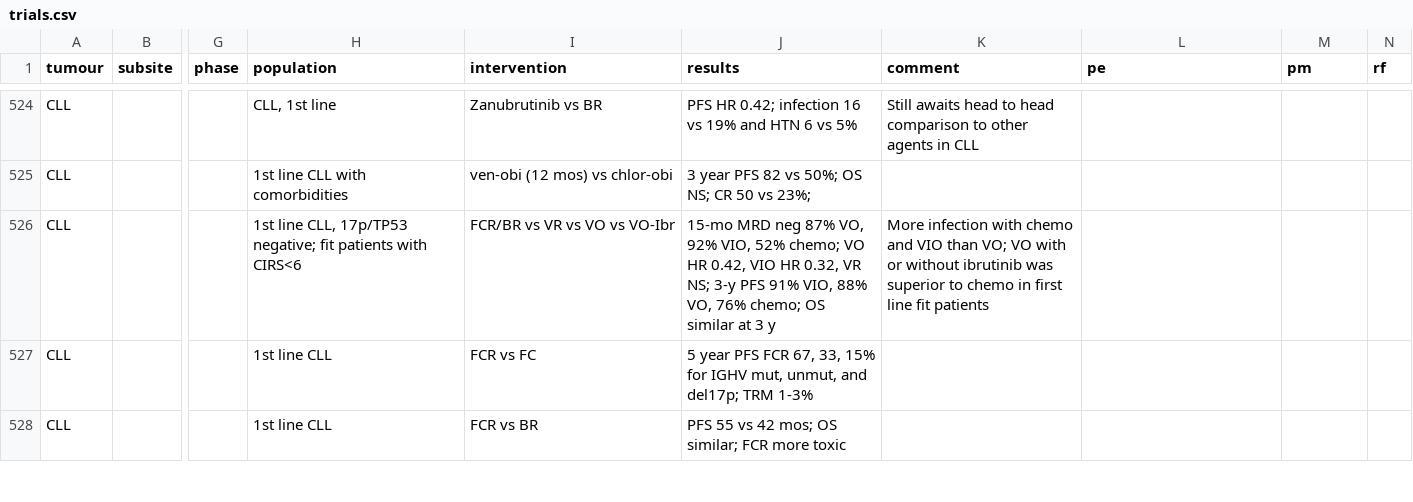
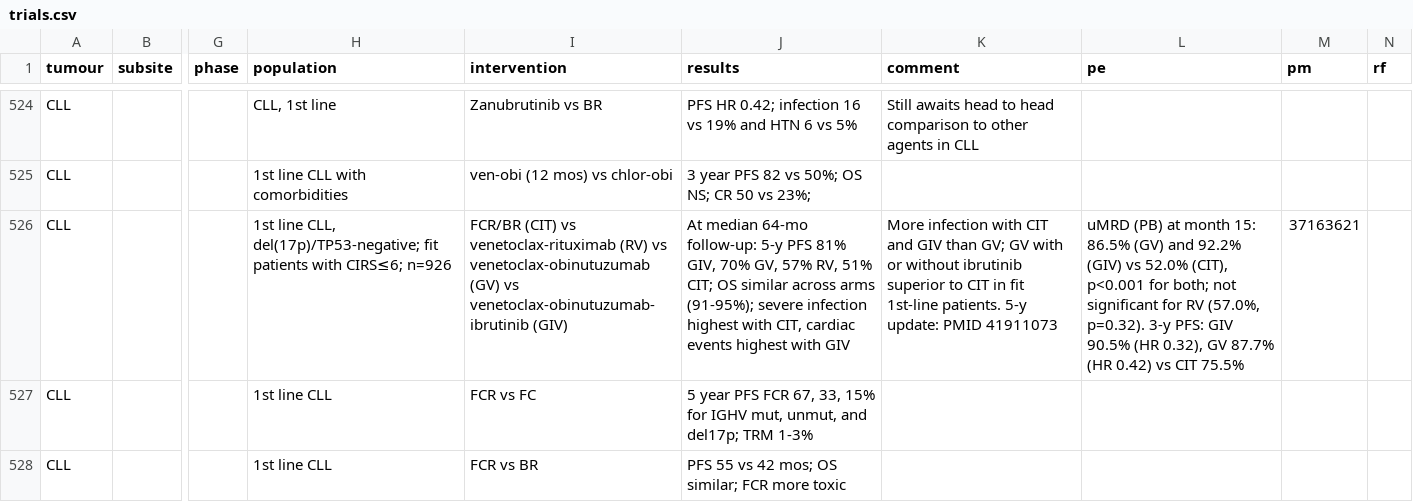
Before and after one commit to david7254672/landmark-trials, a CSV file: data/trials.csv, drawn as a sheet; only a part is shown, gaps mark what is left out; the diff names each change by its address in the sheet, - before the commit and + after, or states it on an @@ line.

```diff
--- a/data/trials.csv
+++ b/data/trials.csv
-H526 (population): …line CLL, 17p/TP53 negative; fit patients with CIRS<6
+H526 (population): …line CLL, del(17p)/TP53-negative; fit patients with CIRS≤6; n=926
-I526 (intervention): FCR/BR vs VR vs VO vs VO-Ibr
+I526 (intervention): FCR/BR (CIT) vs venetoclax-rituximab (RV) vs venetoclax-obinutuzumab (GV) vs venetoclax-obinutuzumab-ibrutinib (GIV)
-J526 (results): 15-mo MRD neg 87% VO, 92% VIO, 52% chemo; VO HR 0.42, VIO HR 0.32, VR NS; 3-y PFS 91% VIO, 88% VO, 76% chemo; OS similar at 3 y
+J526 (results): At median 64-mo follow-up: 5-y PFS 81% GIV, 70% GV, 57% RV, 51% CIT; OS similar across arms (91-95%); severe infection highest with CIT, cardiac events highest with GIV
-K526 (comment): …infection with chemo and VIO than VO; VO with or without ibrutinib was superior to chemo in first line fit patients
+K526 (comment): …infection with CIT and GIV than GV; GV with or without ibrutinib superior to CIT in fit 1st-line patients. 5-y update: PMID 41911073
-L526 (pe): (empty)
+L526 (pe): uMRD (PB) at month 15: 86.5% (GV) and 92.2% (GIV) vs 52.0% (CIT), p<0.001 for both; not significant for RV (57.0%, p=0.32). 3-y PFS: GIV 90.5% (HR 0.32), GV 87.7% (HR 0.42) vs CIT 75.5%
-M526 (pm): (empty)
+M526 (pm): 37163621
```
Also changed, not shown: 1 other file.
